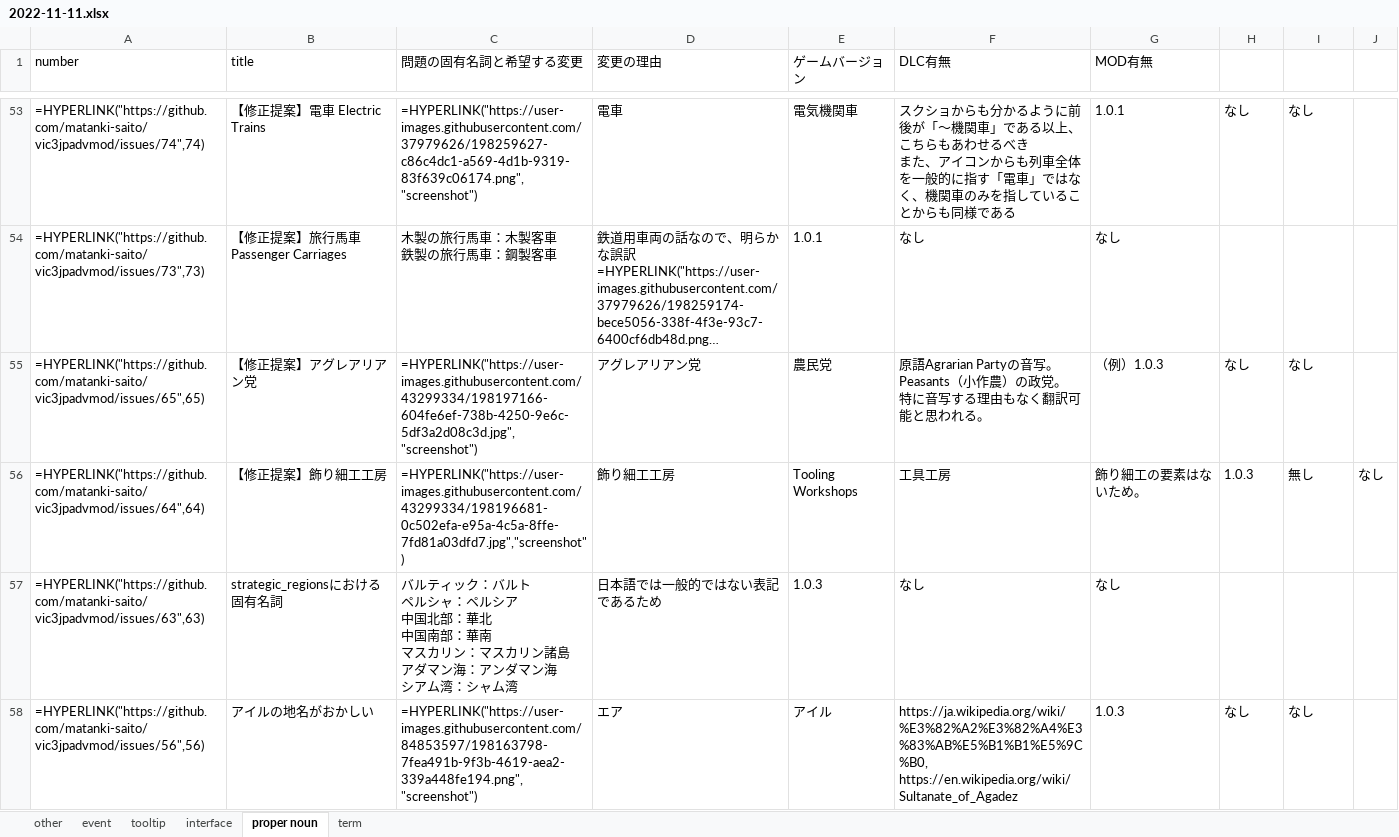
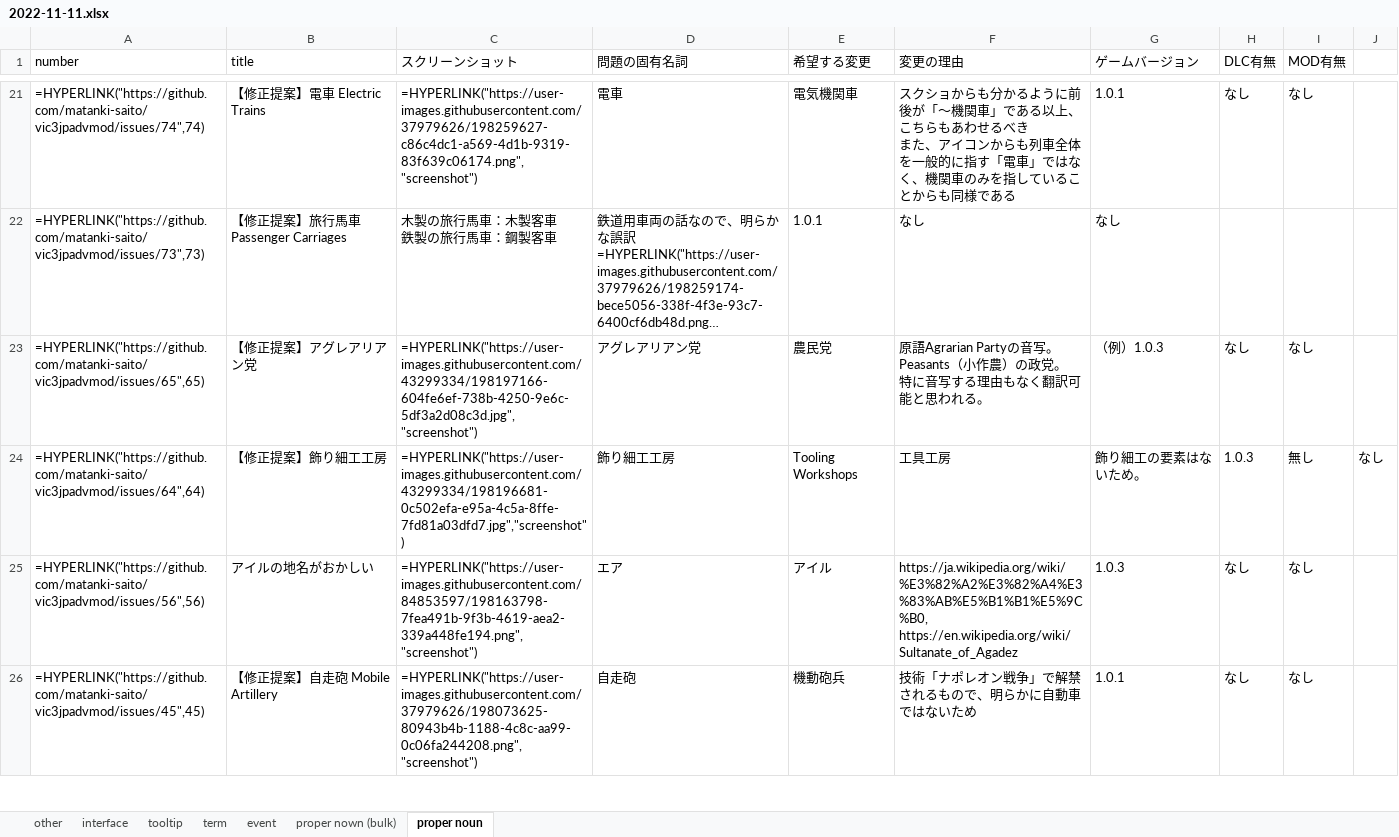
Before and after one commit to matanki-saito/vic3jpadvmod, an Excel workbook: issues/2022-11-11.xlsx, sheet proper noun, drawn as a sheet; only a part is shown, gaps mark what is left out; the shorter side is filled out with more unchanged rows; long unchanged cells end in …; values as stored, in another font and other column widths than the file's, no borders; formulas without a stored value are shown as written; ↵ is a line break in a cell; the diff covers the shown part only; the diff names each change by its address in the sheet, - before the commit and + after, or states it on an @@ line.

Commit message:
new issues added

```diff
--- a/issues/2022-11-11.xlsx (sheet proper noun)
+++ b/issues/2022-11-11.xlsx (sheet proper noun)
+sheet tab: proper nown (bulk)
@@ sheet tab order changed: other | interface | tooltip | term | event | proper nown (bulk) | proper noun @@
-C1: 問題の固有名詞と希望する変更
+C1: スクリーンショット
-D1: 変更の理由
+D1: 問題の固有名詞
-E1: ゲームバージョン
+E1: 希望する変更
-F1: DLC有無
+F1: 変更の理由
-G1: MOD有無
+G1: ゲームバージョン
-H1: (empty)
+H1: DLC有無
-I1: (empty)
+I1: MOD有無
-row 57: =HYPERLINK("https://github.com/matanki-saito/vic3jpadvmod/issues/63",63) | strategic_regionsにおける固有名詞 | バルティック：バルト ↵ ペルシャ：ペルシア ↵ 中国北部：華北 ↵ 中国南部：華南 ↵ マスカリン：マスカリン諸島 ↵ アダマン海：アンダマン海 ↵ シアム湾：シャム湾 | 日本語では一般的ではない表記であるため | 1.0.3 | なし | なし
```
Also changed, not shown: 35 removed rows and 2 edited cells elsewhere in this sheet, sheet interface, sheet term, sheet tooltip.
